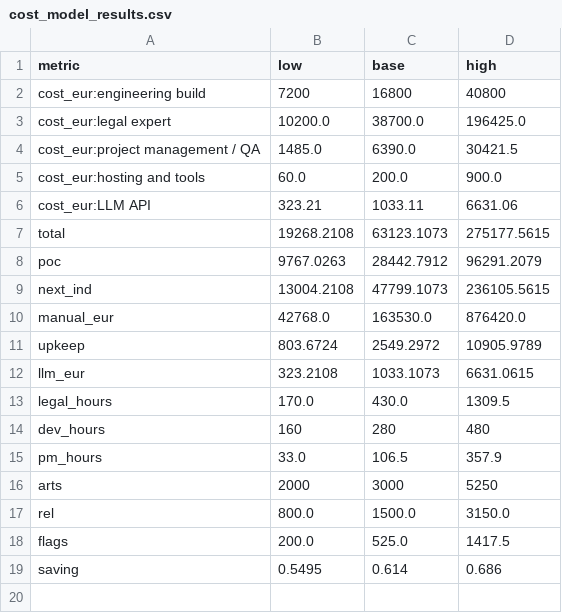
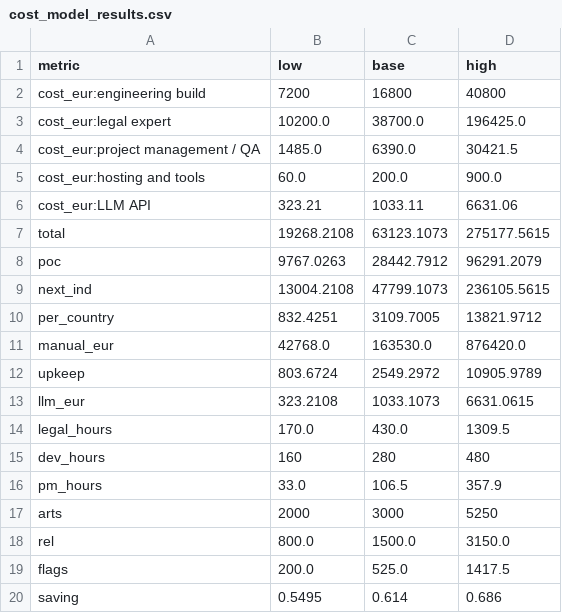
Before and after one commit to r0dolfs9/ai-agent-work, a CSV file: feasibility/eu-lv-regulatory-comparison/cost_model_results.csv, drawn as a sheet; the diff names each change by its address in the sheet, - before the commit and + after, or states it on an @@ line.

```diff
--- a/feasibility/eu-lv-regulatory-comparison/cost_model_results.csv
+++ b/feasibility/eu-lv-regulatory-comparison/cost_model_results.csv
+row 10: per_country | 832.4251 | 3109.7005 | 13821.9712
```
Also changed, not shown: feasibility/eu-lv-regulatory-comparison/data/results/05_pilot_candidates.csv, research/sources.csv, 12 other files.
